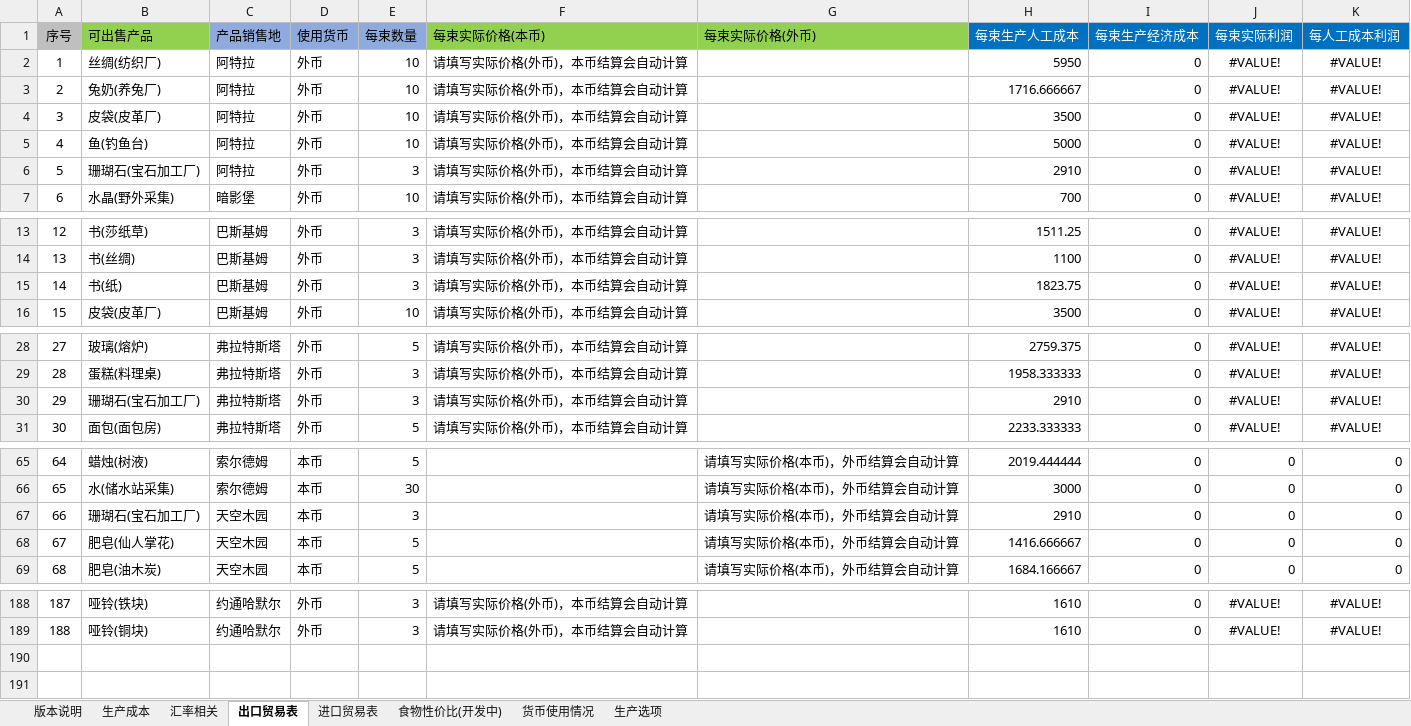
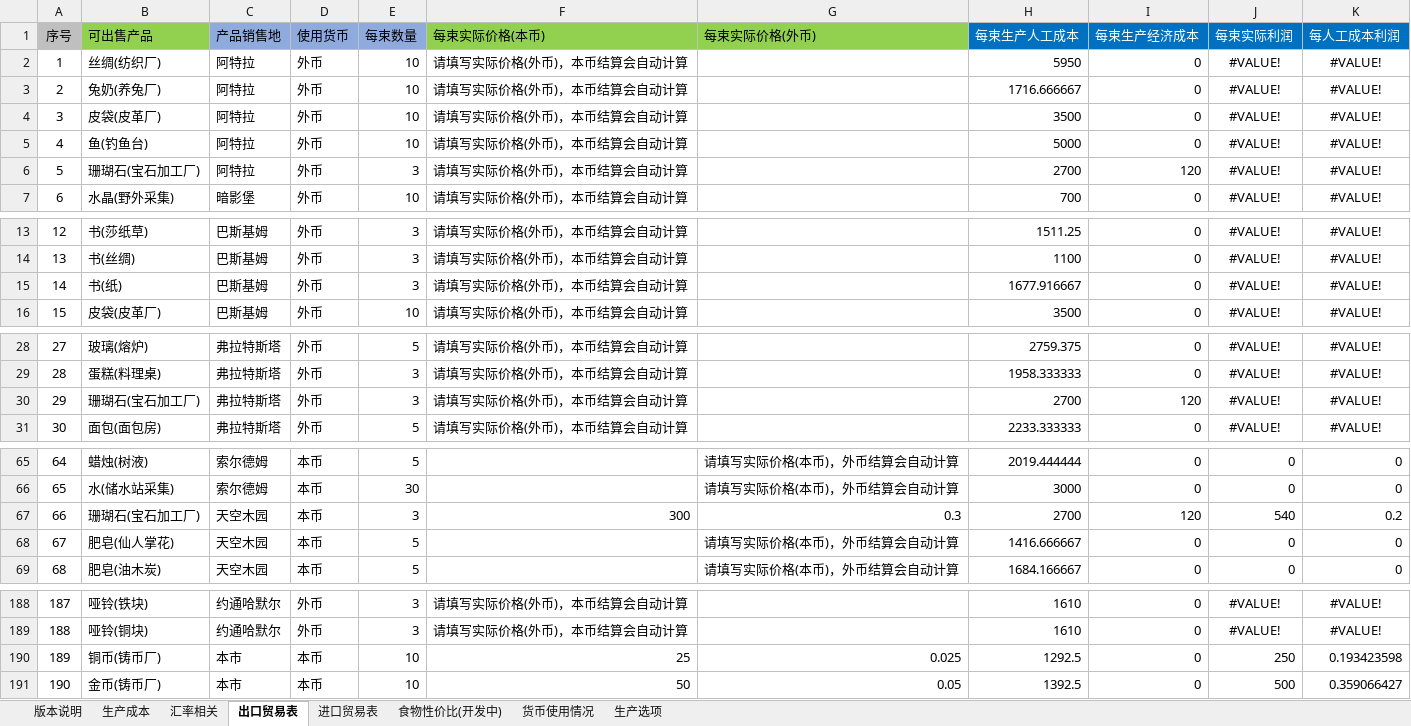
Before and after one commit to Karmel5950/NoteBook, an Excel workbook: 游戏相关/游戏笔记/鼠托邦/鼠托邦成本计算工具.xlsx, sheet 出口贸易表, drawn as a sheet; only a part is shown, gaps mark what is left out; values as stored, in another font and other column widths than the file's, no borders; conditional formats not drawn; the diff covers the shown part only; the diff names each change by its address in the sheet, - before the commit and + after, or states it on an @@ line.

```diff
--- a/游戏相关/游戏笔记/鼠托邦/鼠托邦成本计算工具.xlsx (sheet 出口贸易表)
+++ b/游戏相关/游戏笔记/鼠托邦/鼠托邦成本计算工具.xlsx (sheet 出口贸易表)
-H6 (每束生产人工成本): 2910
+H6 (每束生产人工成本): 2700
-I6 (每束生产经济成本): 0
+I6 (每束生产经济成本): 120
-H15 (每束生产人工成本): 1823.75
+H15 (每束生产人工成本): 1677.916667
-H30 (每束生产人工成本): 2910
+H30 (每束生产人工成本): 2700
-I30 (每束生产经济成本): 0
+I30 (每束生产经济成本): 120
-F67 (每束实际价格(本币)): (empty)
+F67 (每束实际价格(本币)): 300
-G67 (每束实际价格(外币)): 请填写实际价格(本币)，外币结算会自动计算
+G67 (每束实际价格(外币)): 0.3
-H67 (每束生产人工成本): 2910
+H67 (每束生产人工成本): 2700
-I67 (每束生产经济成本): 0
+I67 (每束生产经济成本): 120
-J67 (每束实际利润): 0
+J67 (每束实际利润): 540
-K67 (每人工成本利润): 0
+K67 (每人工成本利润): 0.2
+row 190: 189 | 铜币(铸币厂) | 本市 | 本币 | 10 | 25 | 0.025 | 1292.5 | 0 | 250 | 0.193423598
+row 191: 190 | 金币(铸币厂) | 本市 | 本币 | 10 | 50 | 0.05 | 1392.5 | 0 | 500 | 0.359066427
```
Also changed, not shown: 2 edited cells and cell formats elsewhere in this sheet, sheet 生产成本, sheet 货币使用情况, sheet 进口贸易表, formulas that keep their value, hidden cells, 6 other files.
